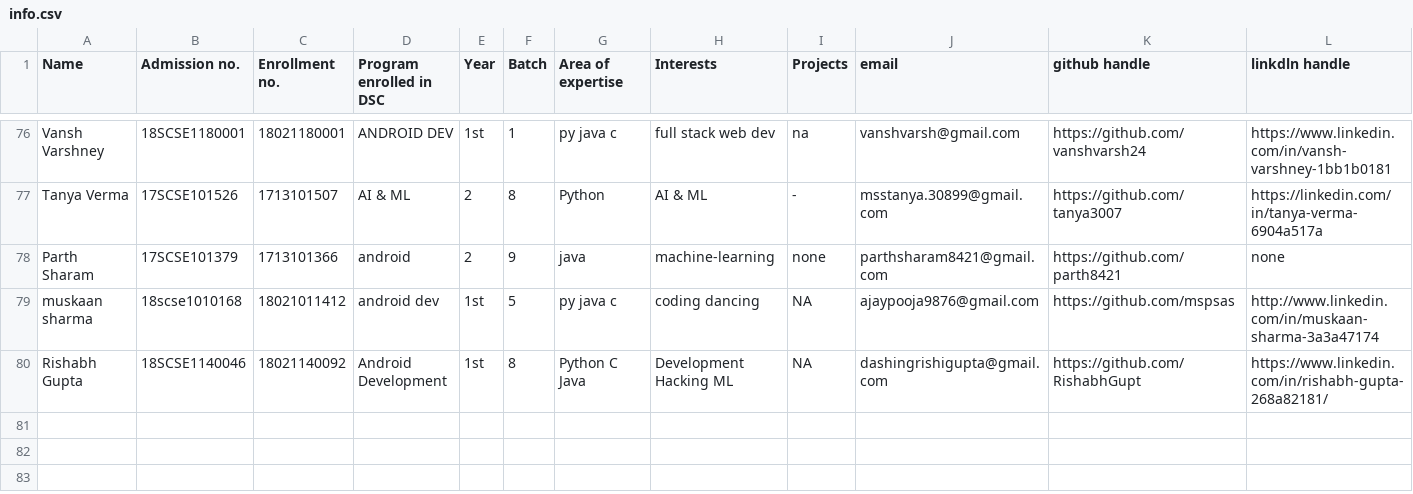
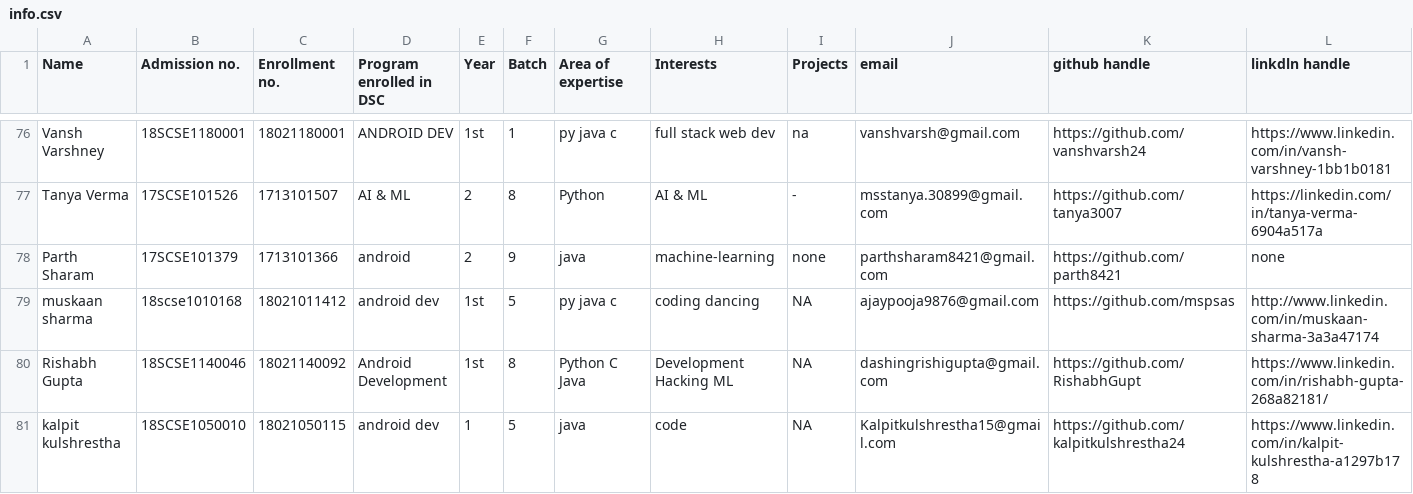
Before and after one commit to tanya3007/gitTest, a CSV file: info.csv, drawn as a sheet; only a part is shown, gaps mark what is left out; rows hold the shown columns only; the diff names each change by its address in the sheet, - before the commit and + after, or states it on an @@ line.

Commit message:
kalpit kulshrestha,18SCSE1050010,18021050115,android dev,1,5,java,code,NA,Kalpitkulshrestha15@gmail.com,https://github.com/kalpitkulshrestha24,https://www.linkedin.com/in/kalpit-kulshrestha-a1297b178

```diff
--- a/info.csv
+++ b/info.csv
+row 81: kalpit kulshrestha | 18SCSE1050010 | 18021050115 | android dev | 1 | 5 | java | code | NA | Kalpitkulshrestha15@gmail.com | https://github.com/kalpitkulshrestha24 | https://www.linkedin.com/in/kalpit-kulshrestha-a1297b178
```
